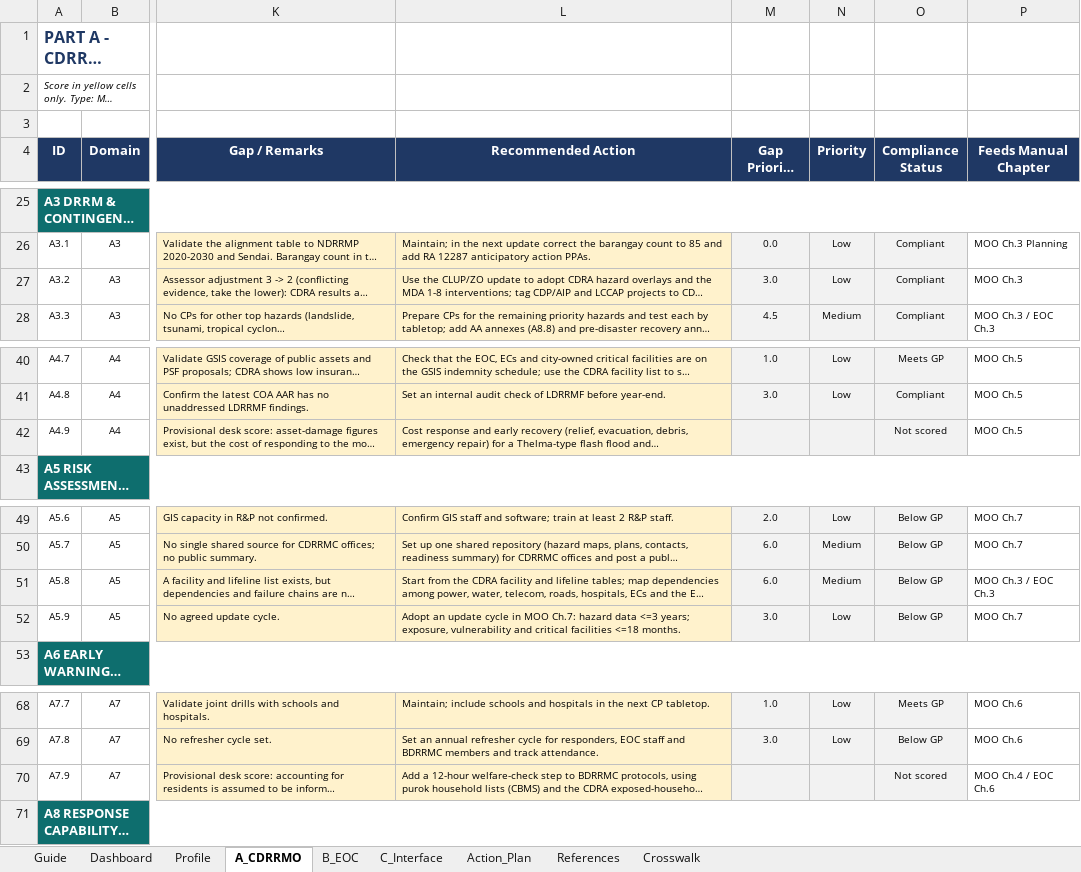
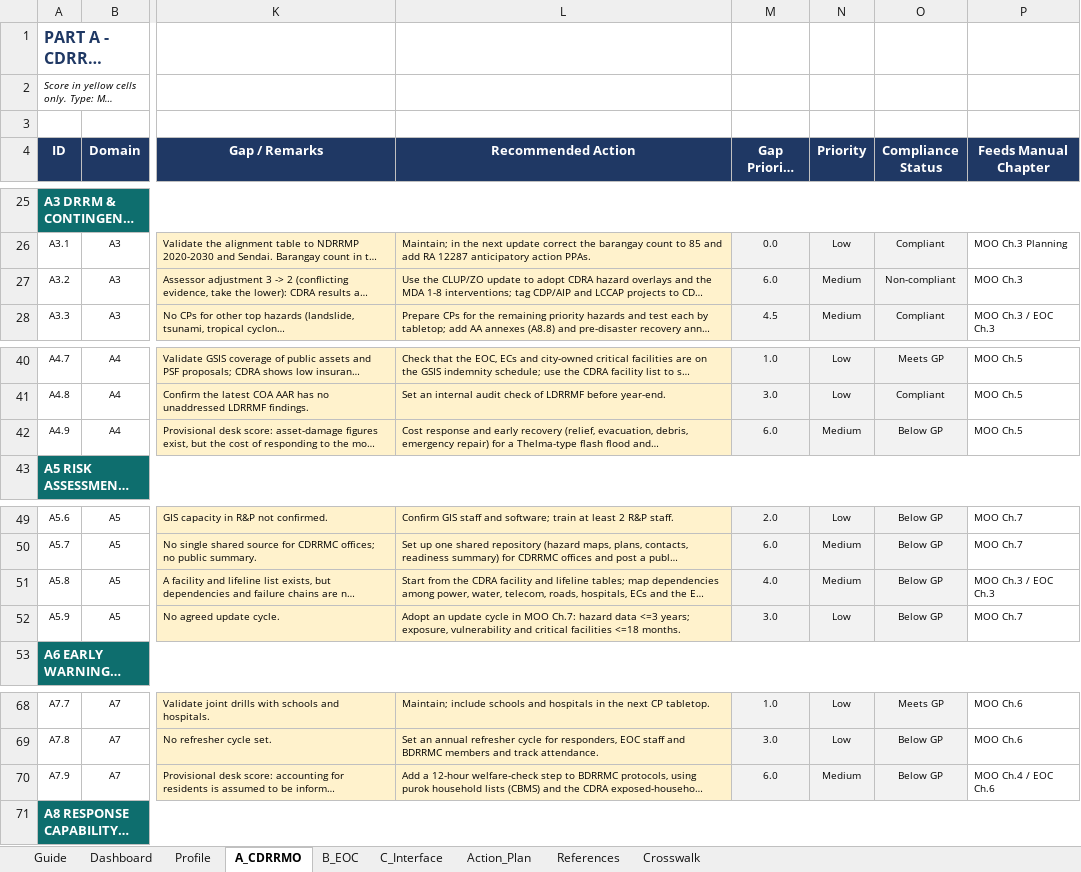
Before and after one commit to asilvainnovations/ormoc-drrmo, an Excel workbook: reference/Ormoc_CDRRMO-EOC_Institutional_Assessment_Tool_v1-3.xlsx, sheet A_CDRRMO, drawn as a sheet; only a part is shown, gaps mark what is left out; long unchanged cells end in …; values as stored, in another font and other column widths than the file's, no borders; charts and pictures and conditional formats not drawn; the diff names each change by its address in the sheet, - before the commit and + after, or states it on an @@ line.

```diff
--- a/reference/Ormoc_CDRRMO-EOC_Institutional_Assessment_Tool_v1-3.xlsx (sheet A_CDRRMO)
+++ b/reference/Ormoc_CDRRMO-EOC_Institutional_Assessment_Tool_v1-3.xlsx (sheet A_CDRRMO)
-M27 (Gap Priority Score): 3.0
+M27 (Gap Priority Score): 6.0
-N27 (Priority): Low
+N27 (Priority): Medium
-O27 (Compliance Status): Compliant
+O27 (Compliance Status): Non-compliant
-M42 (Gap Priority Score): (empty)
+M42 (Gap Priority Score): 6.0
-N42 (Priority): (empty)
+N42 (Priority): Medium
-O42 (Compliance Status): Not scored
+O42 (Compliance Status): Below GP
-M51 (Gap Priority Score): 6.0
+M51 (Gap Priority Score): 4.0
-M70 (Gap Priority Score): (empty)
+M70 (Gap Priority Score): 6.0
-N70 (Priority): (empty)
+N70 (Priority): Medium
-O70 (Compliance Status): Not scored
+O70 (Compliance Status): Below GP
```
Also changed, not shown: sheet Action_Plan, sheet Dashboard, sheet B_EOC, sheet C_Interface, sheet Profile, hidden cells, charts or pictures.
